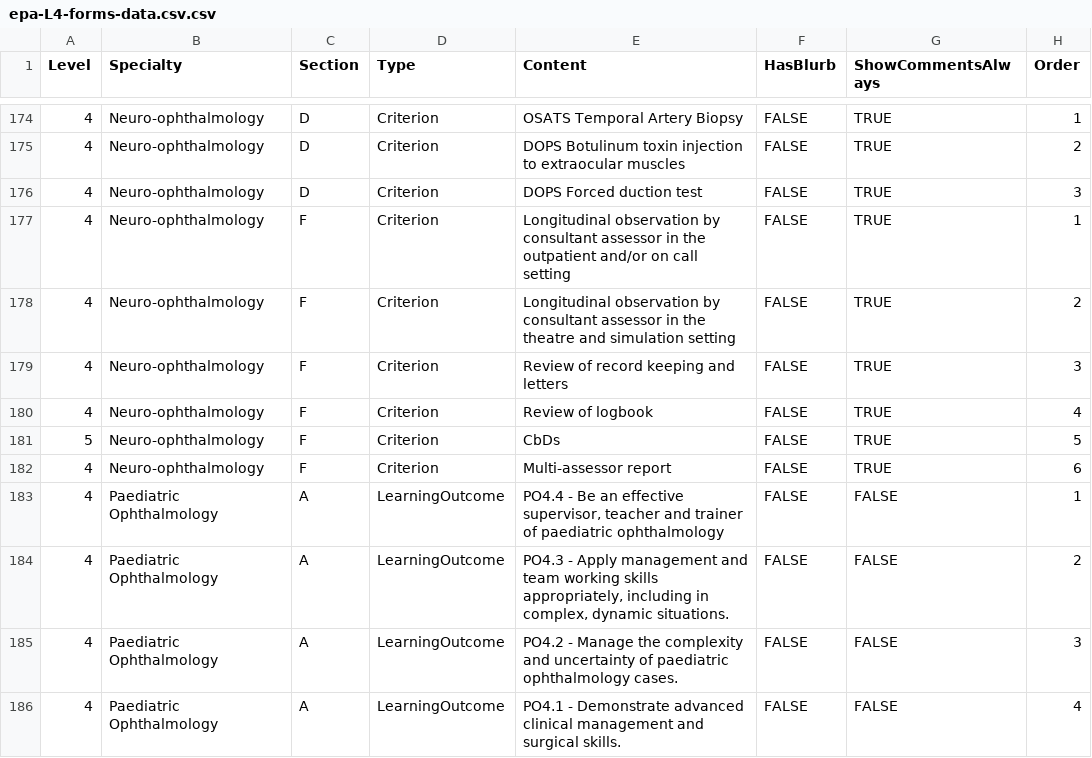
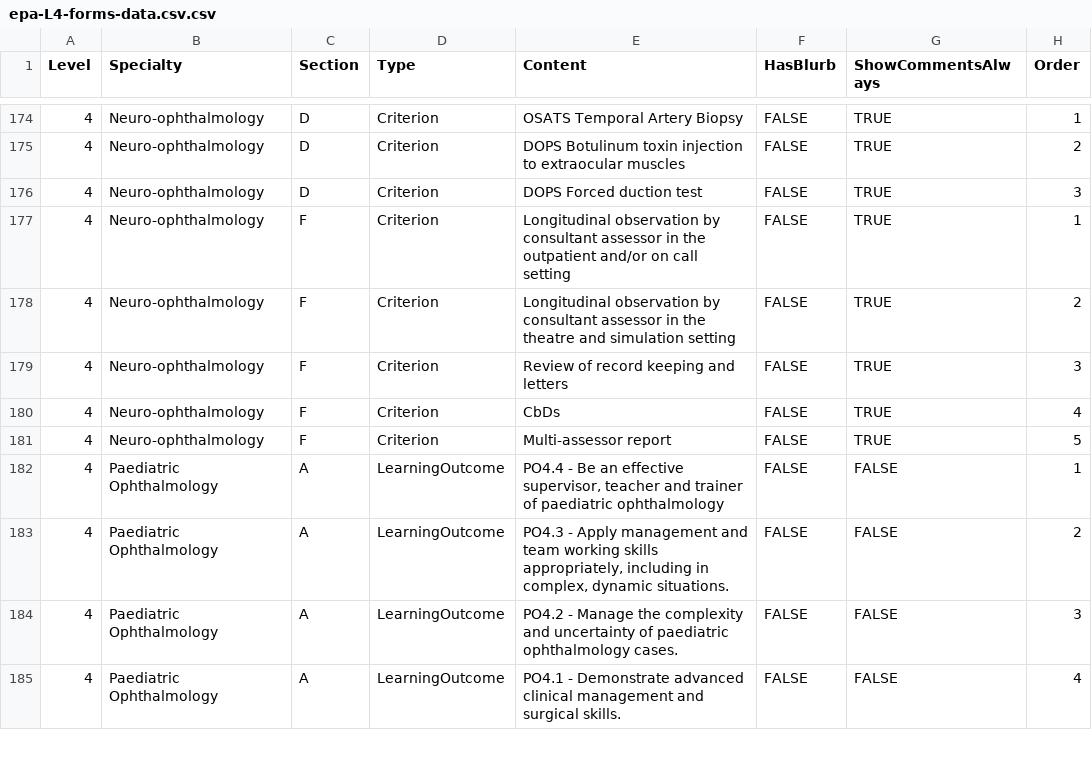
Before and after one commit to tbuckley92/cuttlefish-antigravity, a CSV file: epa-L4-forms-data.csv.csv, drawn as a sheet; only a part is shown, gaps mark what is left out; the diff covers the shown part only.

```diff
--- a/epa-L4-forms-data.csv.csv
+++ b/epa-L4-forms-data.csv.csv
@@ -179,5 +179,4 @@ Level,Specialty,Section,Type,Content,HasBlurb,ShowCommentsAlways,Order
 4,Neuro-ophthalmology,F,Criterion,Review of record keeping and letters,FALSE,TRUE,3
-4,Neuro-ophthalmology,F,Criterion,Review of logbook,FALSE,TRUE,4
-5,Neuro-ophthalmology,F,Criterion,CbDs,FALSE,TRUE,5
-4,Neuro-ophthalmology,F,Criterion,Multi-assessor report,FALSE,TRUE,6
+4,Neuro-ophthalmology,F,Criterion,CbDs,FALSE,TRUE,4
+4,Neuro-ophthalmology,F,Criterion,Multi-assessor report,FALSE,TRUE,5
 4,Paediatric Ophthalmology,A,LearningOutcome,"PO4.4 - Be an effective supervisor, teacher and trainer of paediatric ophthalmology",FALSE,FALSE,1
```
Also changed, not shown: 14 edited cells elsewhere in this file, 24 other files.
